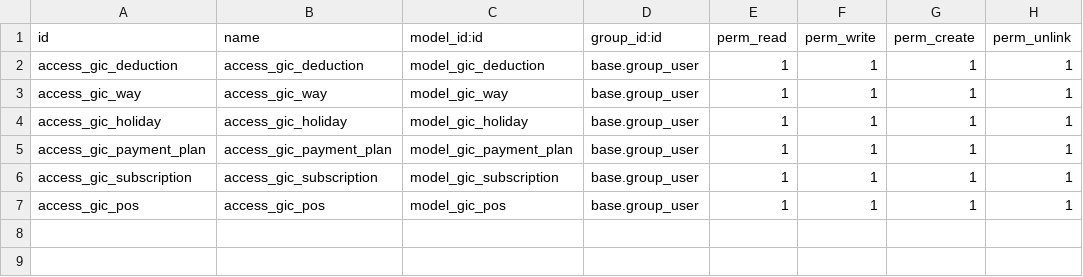
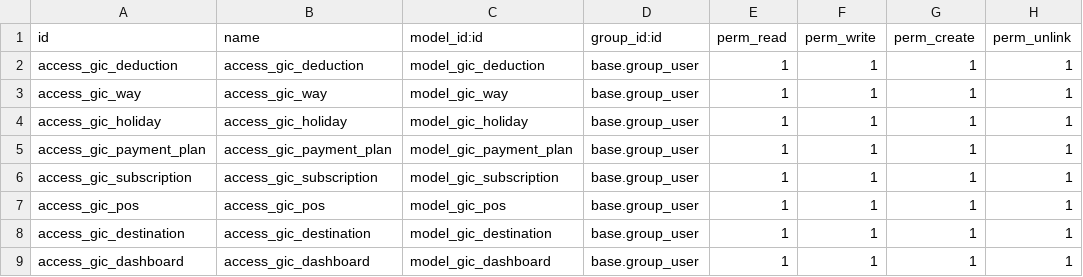
Before and after one commit to matiasr86/gic, a CSV file: security/ir.model.access.csv, drawn as a sheet.

```diff
--- a/security/ir.model.access.csv
+++ b/security/ir.model.access.csv
@@ -7 +7,3 @@ access_gic_subscription,access_gic_subscription,model_gic_subscription,base.grou
 access_gic_pos,access_gic_pos,model_gic_pos,base.group_user,1,1,1,1
+access_gic_destination,access_gic_destination,model_gic_destination,base.group_user,1,1,1,1
+access_gic_dashboard,access_gic_dashboard,model_gic_dashboard,base.group_user,1,1,1,1
```
Also changed, not shown: 12 other files.
